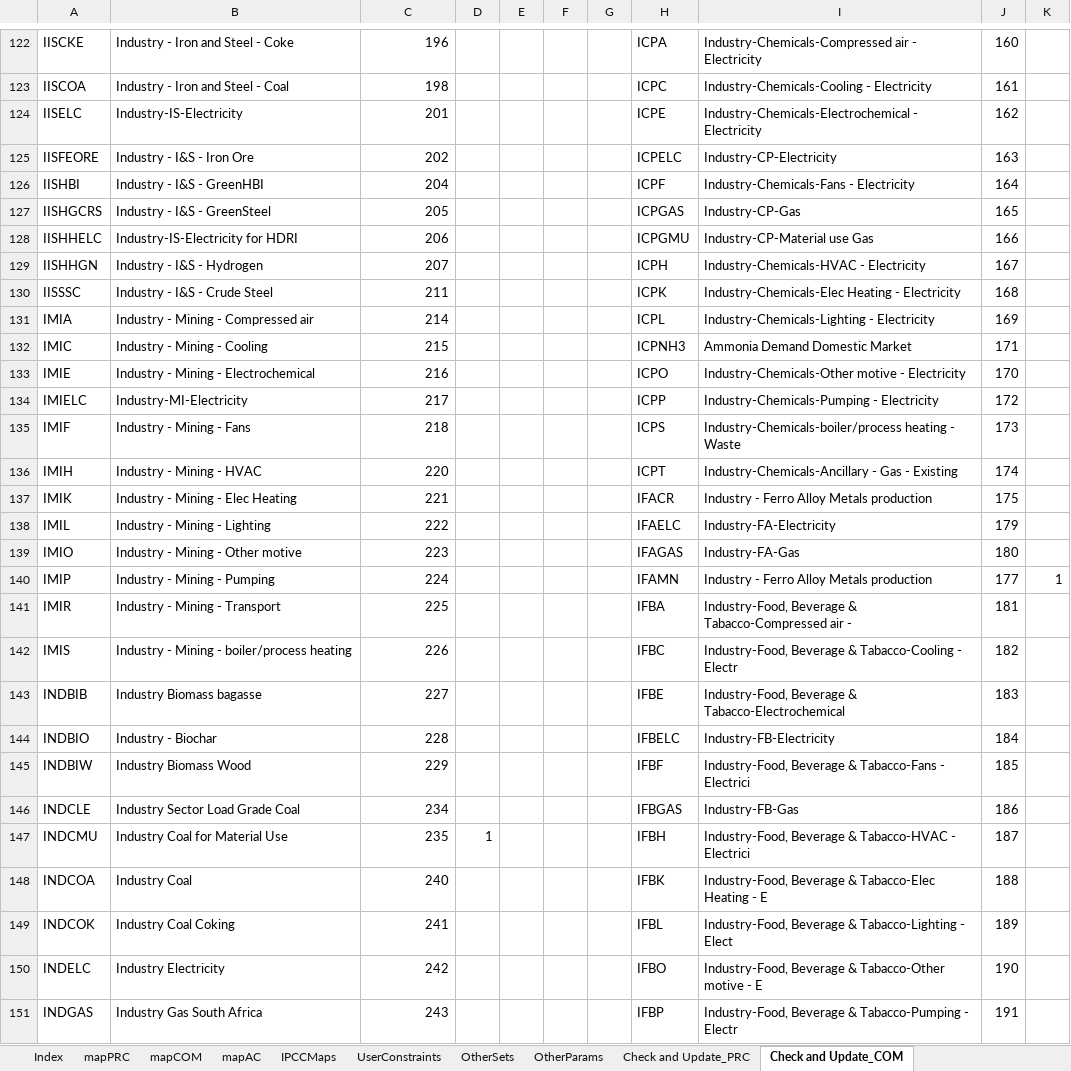
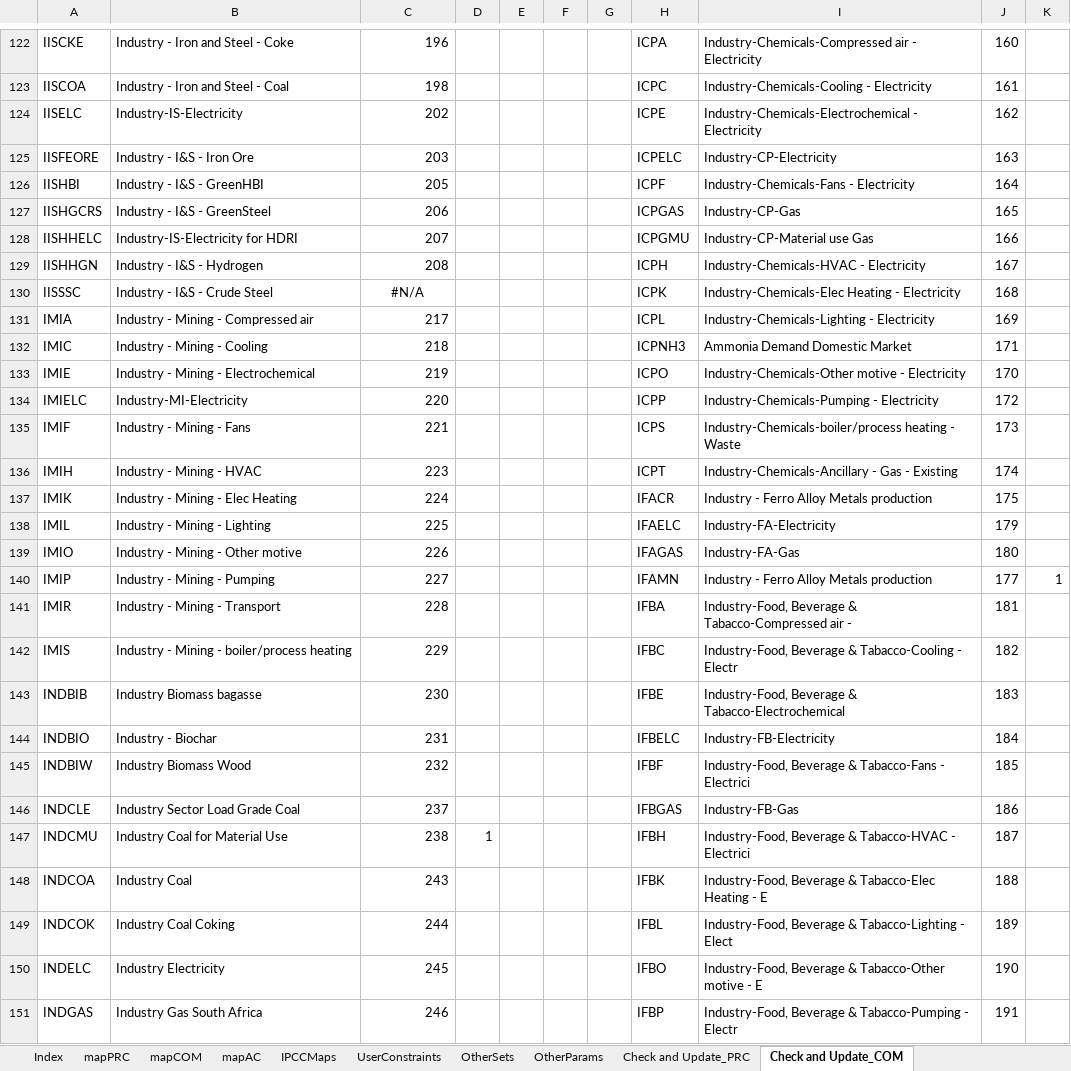
Before and after one commit to brunomerven/SATIMGE_Veda, an Excel workbook: SetsAndMaps/SetsAndMaps.xlsm, sheet Check and Update_COM, drawn as a sheet; only a part is shown, gaps mark what is left out; values as stored, in another font and other column widths than the file's, no borders; the diff covers the shown part only; the diff names each change by its address in the sheet, - before the commit and + after, or states it on an @@ line.

```diff
--- a/SetsAndMaps/SetsAndMaps.xlsm (sheet Check and Update_COM)
+++ b/SetsAndMaps/SetsAndMaps.xlsm (sheet Check and Update_COM)
-C124: 201
+C124: 202
-C125: 202
+C125: 203
-C126: 204
+C126: 205
-C127: 205
+C127: 206
-C128: 206
+C128: 207
-C129: 207
+C129: 208
-C130: 211
+C130: #N/A
-C130 alignment: right
+C130 alignment: center
-C131: 214
+C131: 217
-C132: 215
+C132: 218
-C133: 216
+C133: 219
-C134: 217
+C134: 220
-C135: 218
+C135: 221
-C136: 220
+C136: 223
-C137: 221
+C137: 224
-C138: 222
+C138: 225
-C139: 223
+C139: 226
-C140: 224
+C140: 227
-C141: 225
+C141: 228
-C142: 226
+C142: 229
-C143: 227
+C143: 230
-C144: 228
+C144: 231
-C145: 229
+C145: 232
-C146: 234
+C146: 237
-C147: 235
+C147: 238
-C148: 240
+C148: 243
-C149: 241
+C149: 244
-C150: 242
+C150: 245
-C151: 243
+C151: 246
```
Also changed, not shown: 588 edited cells and cell formats elsewhere in this sheet, sheet Check and Update_PRC, sheet OtherSets, sheet mapPRC, sheet mapCOM, formulas that keep their value, hidden cells, SubRes_TMPL/SubRES_GreenExports.xlsx, suppxls/Scen_UC_IIS.xlsx, 2 other files.
